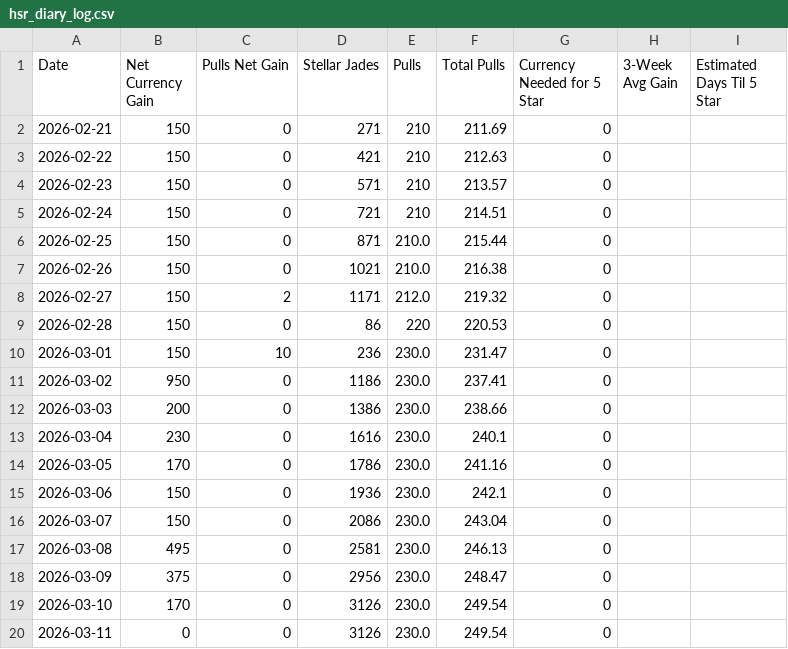
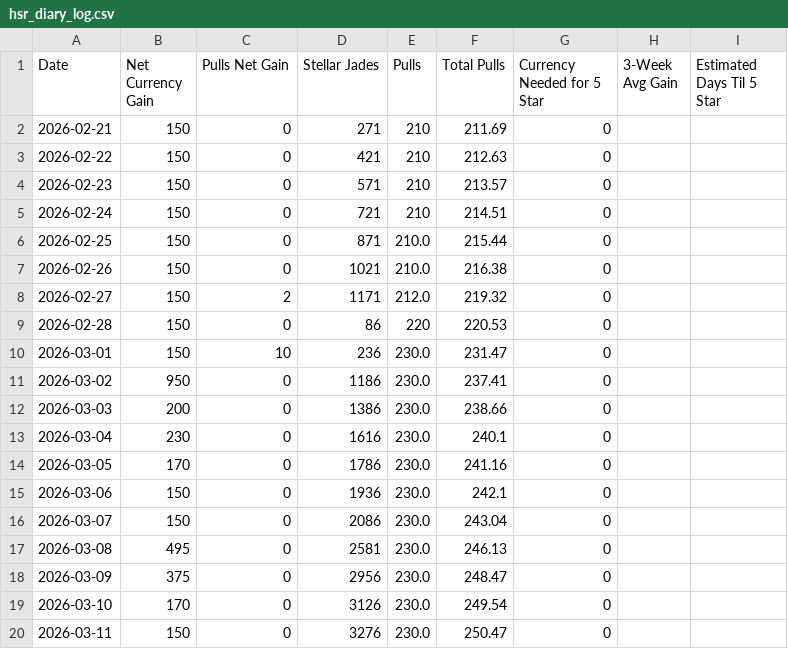
Before and after one commit to axelotlramen/website, a CSV file: data/hsr_diary_log.csv, drawn as a sheet.

```diff
--- a/data/hsr_diary_log.csv
+++ b/data/hsr_diary_log.csv
@@ -19,2 +19,2 @@ Date,Net Currency Gain,Pulls Net Gain,Stellar Jades,Pulls,Total Pulls,Currency N
 2026-03-10,170,0,3126,230.0,249.54,0,,
-2026-03-11,0,0,3126,230.0,249.54,0,,
+2026-03-11,150,0,3276,230.0,250.47,0,,
```
Also changed, not shown: 1 other file.
